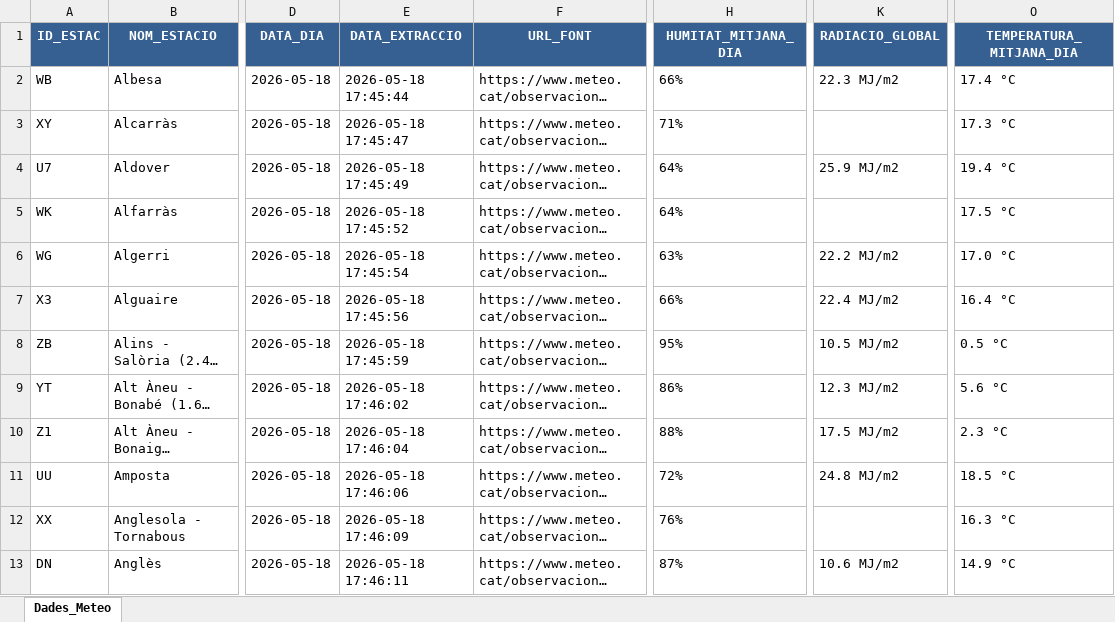
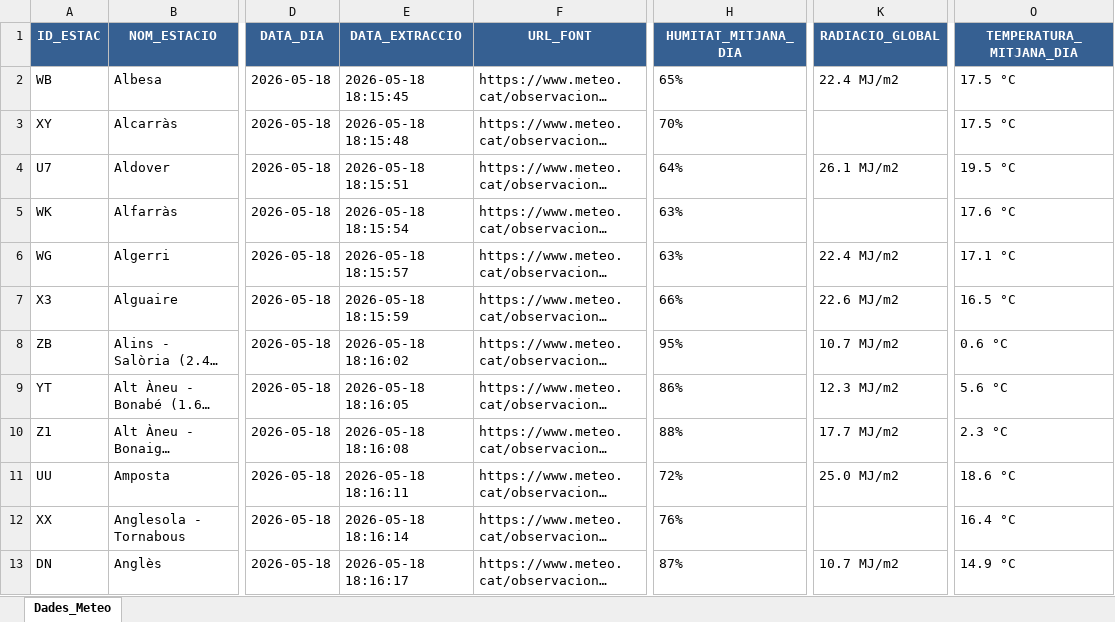
Before and after one commit to joandecorts/getdailydate, an Excel workbook: src/data/resum_diari_meteocat.xlsx, sheet Dades_Meteo, drawn as a sheet; only a part is shown, gaps mark what is left out; long unchanged cells end in …; values as stored, in another font and other column widths than the file's, no borders; the diff covers the shown part only; the diff names each change by its address in the sheet, - before the commit and + after, or states it on an @@ line.

```diff
--- a/src/data/resum_diari_meteocat.xlsx (sheet Dades_Meteo)
+++ b/src/data/resum_diari_meteocat.xlsx (sheet Dades_Meteo)
-E2 (DATA_EXTRACCIO): 2026-05-18 17:45:44
+E2 (DATA_EXTRACCIO): 2026-05-18 18:15:45
-H2 (HUMITAT_MITJANA_DIA): 66%
+H2 (HUMITAT_MITJANA_DIA): 65%
-K2 (RADIACIO_GLOBAL): 22.3 MJ/m2
+K2 (RADIACIO_GLOBAL): 22.4 MJ/m2
-O2 (TEMPERATURA_MITJANA_DIA): 17.4 °C
+O2 (TEMPERATURA_MITJANA_DIA): 17.5 °C
-E3 (DATA_EXTRACCIO): 2026-05-18 17:45:47
+E3 (DATA_EXTRACCIO): 2026-05-18 18:15:48
-H3 (HUMITAT_MITJANA_DIA): 71%
+H3 (HUMITAT_MITJANA_DIA): 70%
-O3 (TEMPERATURA_MITJANA_DIA): 17.3 °C
+O3 (TEMPERATURA_MITJANA_DIA): 17.5 °C
-E4 (DATA_EXTRACCIO): 2026-05-18 17:45:49
+E4 (DATA_EXTRACCIO): 2026-05-18 18:15:51
-K4 (RADIACIO_GLOBAL): 25.9 MJ/m2
+K4 (RADIACIO_GLOBAL): 26.1 MJ/m2
-O4 (TEMPERATURA_MITJANA_DIA): 19.4 °C
+O4 (TEMPERATURA_MITJANA_DIA): 19.5 °C
-E5 (DATA_EXTRACCIO): 2026-05-18 17:45:52
+E5 (DATA_EXTRACCIO): 2026-05-18 18:15:54
-H5 (HUMITAT_MITJANA_DIA): 64%
+H5 (HUMITAT_MITJANA_DIA): 63%
-O5 (TEMPERATURA_MITJANA_DIA): 17.5 °C
+O5 (TEMPERATURA_MITJANA_DIA): 17.6 °C
-E6 (DATA_EXTRACCIO): 2026-05-18 17:45:54
+E6 (DATA_EXTRACCIO): 2026-05-18 18:15:57
-K6 (RADIACIO_GLOBAL): 22.2 MJ/m2
+K6 (RADIACIO_GLOBAL): 22.4 MJ/m2
-O6 (TEMPERATURA_MITJANA_DIA): 17.0 °C
+O6 (TEMPERATURA_MITJANA_DIA): 17.1 °C
-E7 (DATA_EXTRACCIO): 2026-05-18 17:45:56
+E7 (DATA_EXTRACCIO): 2026-05-18 18:15:59
-K7 (RADIACIO_GLOBAL): 22.4 MJ/m2
+K7 (RADIACIO_GLOBAL): 22.6 MJ/m2
-O7 (TEMPERATURA_MITJANA_DIA): 16.4 °C
+O7 (TEMPERATURA_MITJANA_DIA): 16.5 °C
-E8 (DATA_EXTRACCIO): 2026-05-18 17:45:59
+E8 (DATA_EXTRACCIO): 2026-05-18 18:16:02
-K8 (RADIACIO_GLOBAL): 10.5 MJ/m2
+K8 (RADIACIO_GLOBAL): 10.7 MJ/m2
-O8 (TEMPERATURA_MITJANA_DIA): 0.5 °C
+O8 (TEMPERATURA_MITJANA_DIA): 0.6 °C
-E9 (DATA_EXTRACCIO): 2026-05-18 17:46:02
+E9 (DATA_EXTRACCIO): 2026-05-18 18:16:05
-E10 (DATA_EXTRACCIO): 2026-05-18 17:46:04
+E10 (DATA_EXTRACCIO): 2026-05-18 18:16:08
-K10 (RADIACIO_GLOBAL): 17.5 MJ/m2
+K10 (RADIACIO_GLOBAL): 17.7 MJ/m2
-E11 (DATA_EXTRACCIO): 2026-05-18 17:46:06
+E11 (DATA_EXTRACCIO): 2026-05-18 18:16:11
-K11 (RADIACIO_GLOBAL): 24.8 MJ/m2
+K11 (RADIACIO_GLOBAL): 25.0 MJ/m2
-O11 (TEMPERATURA_MITJANA_DIA): 18.5 °C
+O11 (TEMPERATURA_MITJANA_DIA): 18.6 °C
-E12 (DATA_EXTRACCIO): 2026-05-18 17:46:09
+E12 (DATA_EXTRACCIO): 2026-05-18 18:16:14
-O12 (TEMPERATURA_MITJANA_DIA): 16.3 °C
+O12 (TEMPERATURA_MITJANA_DIA): 16.4 °C
-E13 (DATA_EXTRACCIO): 2026-05-18 17:46:11
+E13 (DATA_EXTRACCIO): 2026-05-18 18:16:17
-K13 (RADIACIO_GLOBAL): 10.6 MJ/m2
+K13 (RADIACIO_GLOBAL): 10.7 MJ/m2
```
Also changed, not shown: 465 edited cells elsewhere in this sheet, 3 other files.
